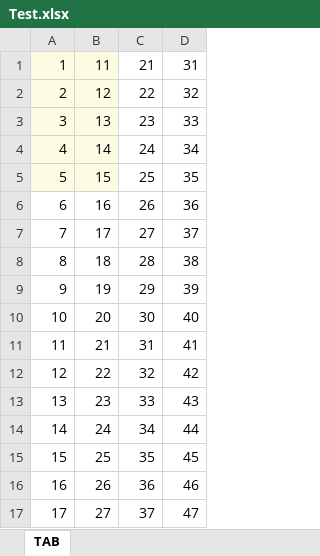
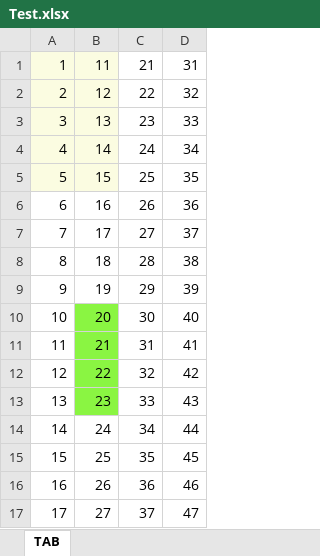
Before and after one commit to Rapid1898-code/Python-Diverses, an Excel workbook: Webscraping_With_BeautifulSoup/Test.xlsx, sheet TAB, drawn as a sheet; values as stored, in another font and other column widths than the file's, no borders; the diff names each change by its address in the sheet, - before the commit and + after, or states it on an @@ line.

```diff
--- a/Webscraping_With_BeautifulSoup/Test.xlsx (sheet TAB)
+++ b/Webscraping_With_BeautifulSoup/Test.xlsx (sheet TAB)
-B10:B13 fill: none
+B10:B13 fill: #8AF542
```
Also changed, not shown: Webscraping_With_BeautifulSoup/LevermannInput.xlsx, Webscraping_With_BeautifulSoup/LevermannScores.xlsx, 6 other files.
